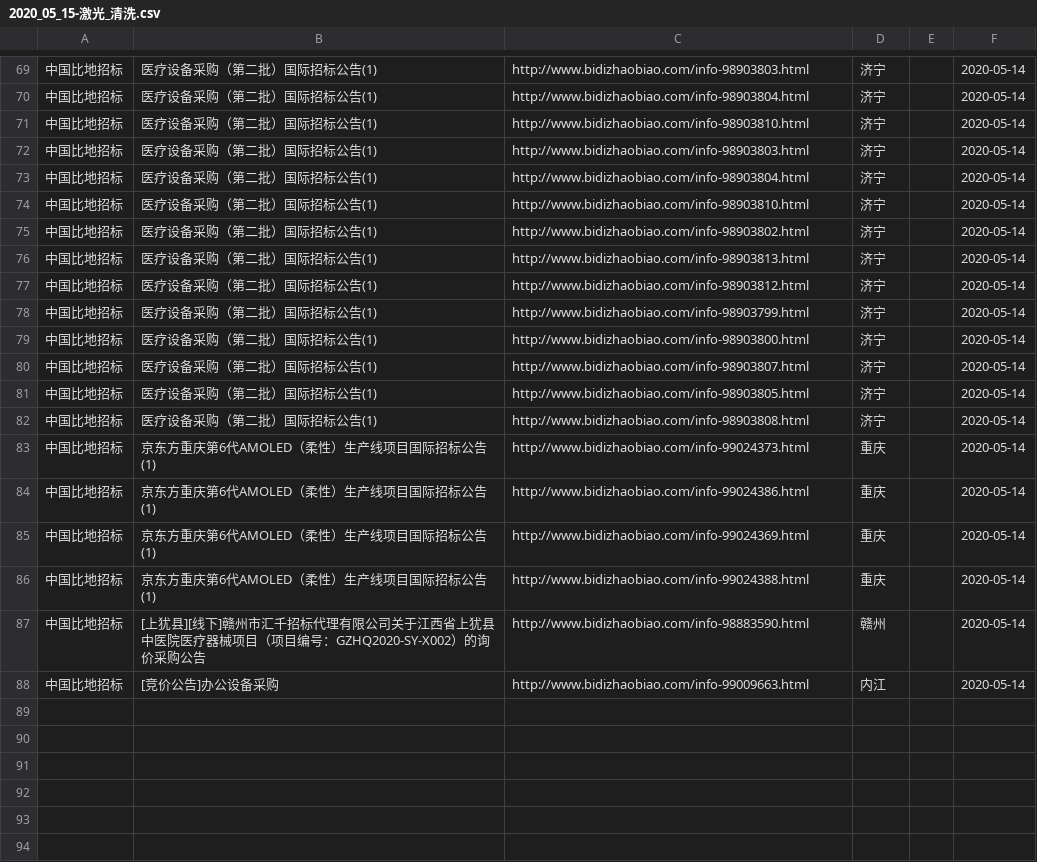
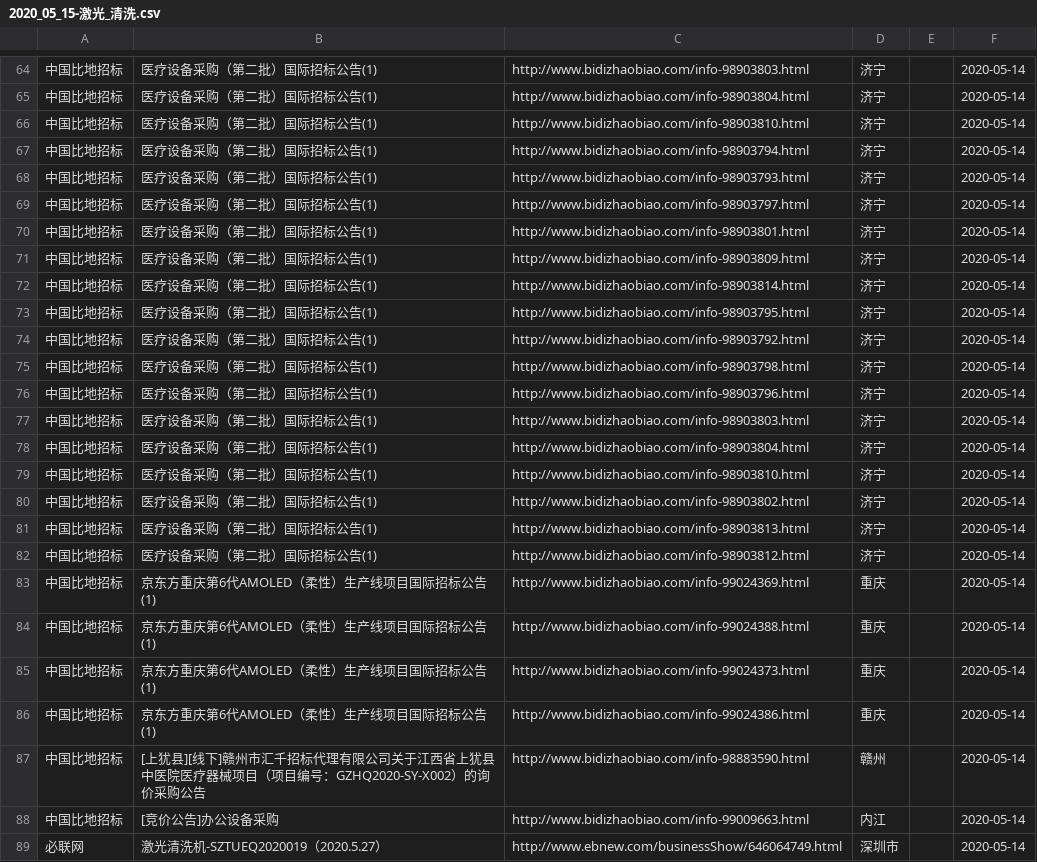
Before and after one commit to aa88kk/zhaobiao, a CSV file: csv/2020_05/2020_05_15/2020_05_15-激光_清洗.csv, drawn as a sheet; only a part is shown, gaps mark what is left out; the diff covers the shown part only.

```diff
--- a/csv/2020_05/2020_05_15/2020_05_15-激光_清洗.csv
+++ b/csv/2020_05/2020_05_15/2020_05_15-激光_清洗.csv
@@ -71,2 +66,12 @@
 中国比地招标	医疗设备采购（第二批）国际招标公告(1)	http://www.bidizhaobiao.com/info-98903810.html	济宁		2020-05-14
+中国比地招标	医疗设备采购（第二批）国际招标公告(1)	http://www.bidizhaobiao.com/info-98903794.html	济宁		2020-05-14
+中国比地招标	医疗设备采购（第二批）国际招标公告(1)	http://www.bidizhaobiao.com/info-98903793.html	济宁		2020-05-14
+中国比地招标	医疗设备采购（第二批）国际招标公告(1)	http://www.bidizhaobiao.com/info-98903797.html	济宁		2020-05-14
+中国比地招标	医疗设备采购（第二批）国际招标公告(1)	http://www.bidizhaobiao.com/info-98903801.html	济宁		2020-05-14
+中国比地招标	医疗设备采购（第二批）国际招标公告(1)	http://www.bidizhaobiao.com/info-98903809.html	济宁		2020-05-14
+中国比地招标	医疗设备采购（第二批）国际招标公告(1)	http://www.bidizhaobiao.com/info-98903814.html	济宁		2020-05-14
+中国比地招标	医疗设备采购（第二批）国际招标公告(1)	http://www.bidizhaobiao.com/info-98903795.html	济宁		2020-05-14
+中国比地招标	医疗设备采购（第二批）国际招标公告(1)	http://www.bidizhaobiao.com/info-98903792.html	济宁		2020-05-14
+中国比地招标	医疗设备采购（第二批）国际招标公告(1)	http://www.bidizhaobiao.com/info-98903798.html	济宁		2020-05-14
+中国比地招标	医疗设备采购（第二批）国际招标公告(1)	http://www.bidizhaobiao.com/info-98903796.html	济宁		2020-05-14
 中国比地招标	医疗设备采购（第二批）国际招标公告(1)	http://www.bidizhaobiao.com/info-98903803.html	济宁		2020-05-14
@@ -77,12 +82,8 @@
 中国比地招标	医疗设备采购（第二批）国际招标公告(1)	http://www.bidizhaobiao.com/info-98903812.html	济宁		2020-05-14
-中国比地招标	医疗设备采购（第二批）国际招标公告(1)	http://www.bidizhaobiao.com/info-98903799.html	济宁		2020-05-14
-中国比地招标	医疗设备采购（第二批）国际招标公告(1)	http://www.bidizhaobiao.com/info-98903800.html	济宁		2020-05-14
-中国比地招标	医疗设备采购（第二批）国际招标公告(1)	http://www.bidizhaobiao.com/info-98903807.html	济宁		2020-05-14
-中国比地招标	医疗设备采购（第二批）国际招标公告(1)	http://www.bidizhaobiao.com/info-98903805.html	济宁		2020-05-14
-中国比地招标	医疗设备采购（第二批）国际招标公告(1)	http://www.bidizhaobiao.com/info-98903808.html	济宁		2020-05-14
+中国比地招标	京东方重庆第6代AMOLED（柔性）生产线项目国际招标公告(1)	http://www.bidizhaobiao.com/info-99024369.html	重庆		2020-05-14
+中国比地招标	京东方重庆第6代AMOLED（柔性）生产线项目国际招标公告(1)	http://www.bidizhaobiao.com/info-99024388.html	重庆		2020-05-14
 中国比地招标	京东方重庆第6代AMOLED（柔性）生产线项目国际招标公告(1)	http://www.bidizhaobiao.com/info-99024373.html	重庆		2020-05-14
 中国比地招标	京东方重庆第6代AMOLED（柔性）生产线项目国际招标公告(1)	http://www.bidizhaobiao.com/info-99024386.html	重庆		2020-05-14
-中国比地招标	京东方重庆第6代AMOLED（柔性）生产线项目国际招标公告(1)	http://www.bidizhaobiao.com/info-99024369.html	重庆		2020-05-14
-中国比地招标	京东方重庆第6代AMOLED（柔性）生产线项目国际招标公告(1)	http://www.bidizhaobiao.com/info-99024388.html	重庆		2020-05-14
 中国比地招标	[上犹县][线下]赣州市汇千招标代理有限公司关于江西省上犹县中医院医疗器械项目（项目编号：GZHQ2020-SY-X002）的询价采购公告	http://www.bidizhaobiao.com/info-98883590.html	赣州		2020-05-14
 中国比地招标	[竞价公告]办公设备采购	http://www.bidizhaobiao.com/info-99009663.html	内江		2020-05-14
+必联网	激光清洗机-SZTUEQ2020019（2020.5.27）	http://www.ebnew.com/businessShow/646064749.html	深圳市		2020-05-14
```
Also changed, not shown: 1 added row, 5 removed rows and 1 moved row elsewhere in this file, csv/2020_05/2020_05_15/2020_05_15-激光_打标.csv, csv/2020_05/2020_05_15/2020_05_15-激光_焊.csv, 20 other files.
